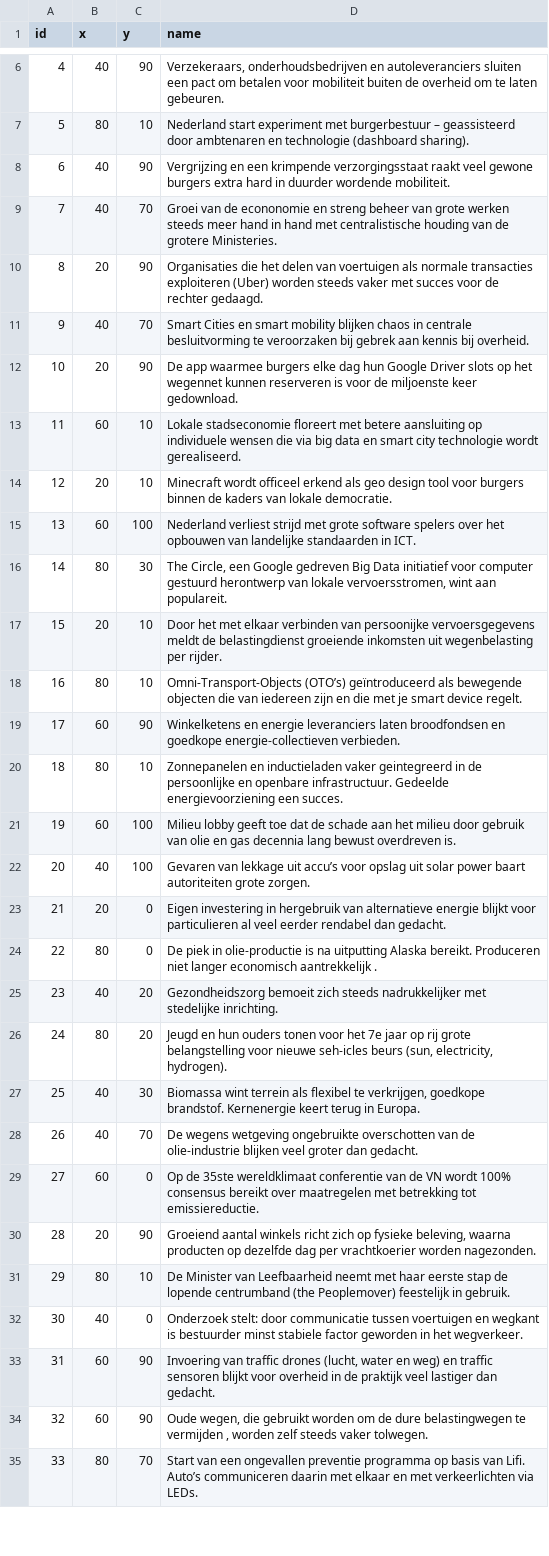
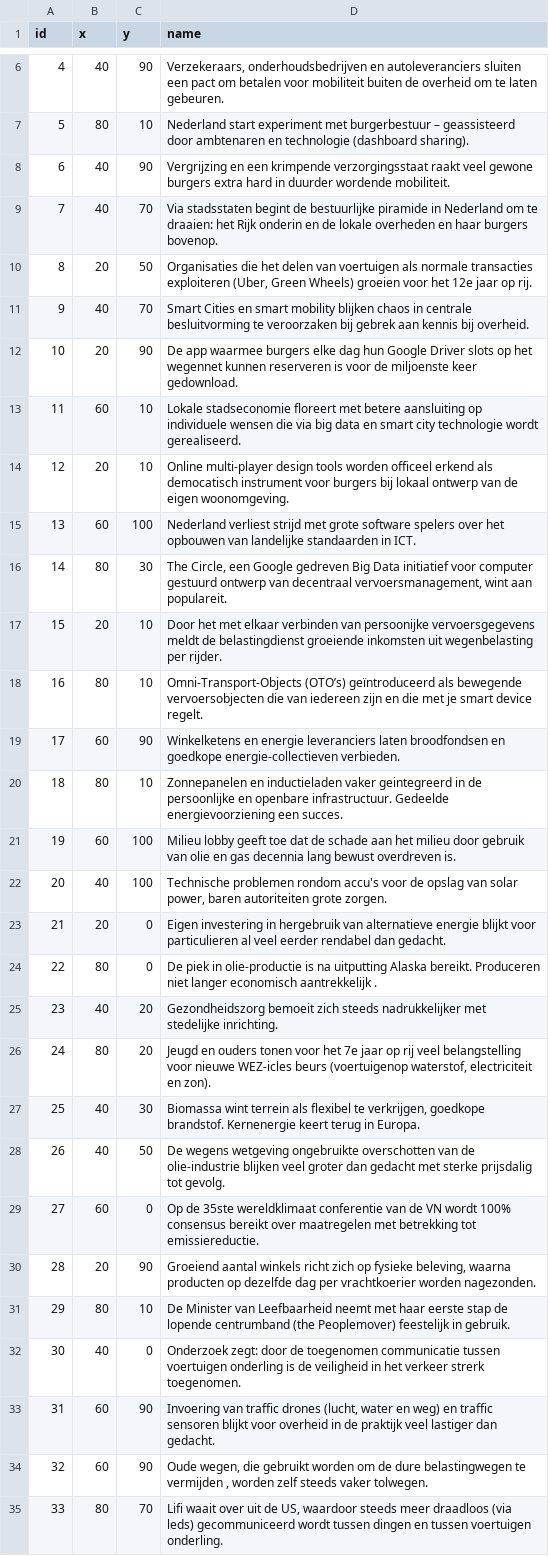
Before and after one commit to Geodan/rws-imagine, a TSV file: data/sprawlville.tsv, drawn as a sheet; only a part is shown, gaps mark what is left out; the diff covers the shown part only; the diff names each change by its address in the sheet, - before the commit and + after, or states it on an @@ line.

```diff
--- a/data/sprawlville.tsv
+++ b/data/sprawlville.tsv
-D9 (name): Groei van de econonomie en streng beheer van grote werken steeds meer hand in hand met centralistische houding van de grotere Ministeries.
+D9 (name): Via stadsstaten begint de bestuurlijke piramide in Nederland om te draaien: het Rijk onderin en de lokale overheden en haar burgers bovenop.
-C10 (y): 90
+C10 (y): 50
-D10 (name): …transacties exploiteren (Uber) worden steeds vaker met succes voor de rechter gedaagd.
+D10 (name): …transacties exploiteren (Uber, Green Wheels) groeien voor het 12e jaar op rij.
-D14 (name): Minecraft wordt officeel erkend als geo design tool voor burgers binnen de kaders van lokale democratie.
+D14 (name): Online multi-player design tools worden officeel erkend als democatisch instrument voor burgers bij lokaal ontwerp van de eigen woonomgeving.
-D16 (name): …computer gestuurd herontwerp van lokale vervoersstromen, wint aan…
+D16 (name): …computer gestuurd ontwerp van decentraal vervoersmanagement, wint aan…
-D18 (name): …als bewegende objecten die van…
+D18 (name): …als bewegende vervoersobjecten die van…
-D22 (name): Gevaren van lekkage uit accu’s voor opslag uit solar power baart autoriteiten grote…
+D22 (name): Technische problemen rondom accu's voor de opslag van solar power, baren autoriteiten grote…
-D26 (name): Jeugd en hun ouders tonen voor het 7e jaar op rij grote belangstelling voor nieuwe seh-icles beurs (sun, electricity, hydrogen).
+D26 (name): Jeugd en ouders tonen voor het 7e jaar op rij veel belangstelling voor nieuwe WEZ-icles beurs (voertuigenop waterstof, electriciteit en zon).
-C28 (y): 70
+C28 (y): 50
-D28 (name): …groter dan gedacht.
+D28 (name): …groter dan gedacht met sterke prijsdalig tot gevolg.
-D32 (name): Onderzoek stelt: door communicatie tussen voertuigen en wegkant is bestuurder minst stabiele factor geworden in het wegverkeer.
+D32 (name): Onderzoek zegt: door de toegenomen communicatie tussen voertuigen onderling is de veiligheid in het verkeer strerk toegenomen.
-D35 (name): Start van een ongevallen preventie programma op basis van Lifi. Auto’s communiceren daarin met elkaar en met verkeerlichten via LEDs.
+D35 (name): Lifi waait over uit de US, waardoor steeds meer draadloos (via leds) gecommuniceerd wordt tussen dingen en tussen voertuigen onderling.
```
Also changed, not shown: 2 edited cells elsewhere in this file, data/communicity.tsv, data/renewabad.tsv, 2 other files.
